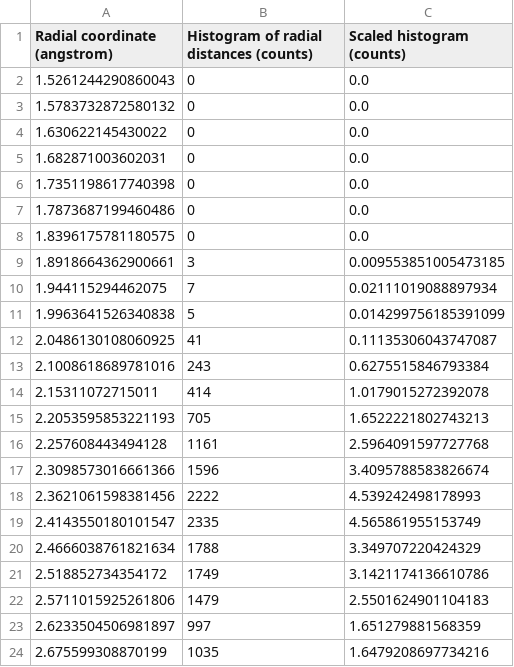
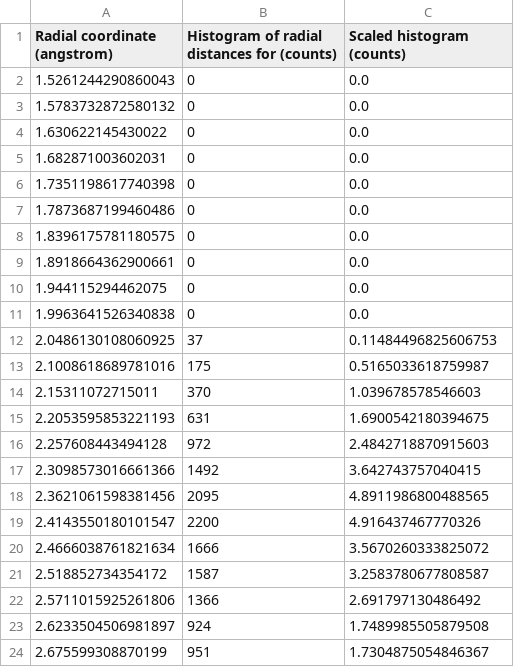
Before and after one commit to GottfridOlsson/TIF320-Computational-materials-and-molecular-physics-Assignments, a CSV file: Assignment 3/TIF320_A3_RDF_histogram.csv, drawn as a sheet; only a part is shown; the diff covers the shown part only.

```diff
--- a/Assignment 3/TIF320_A3_RDF_histogram.csv
+++ b/Assignment 3/TIF320_A3_RDF_histogram.csv
@@ -1,2 +1,2 @@
-Radial coordinate (angstrom), Histogram of radial distances (counts), Scaled histogram (counts)
+Radial coordinate (angstrom), Histogram of radial distances for (counts), Scaled histogram (counts)
 1.5261244290860043, 0, 0.0
@@ -8,17 +8,17 @@ Radial coordinate (angstrom), Histogram of radial distances (counts), Scaled his
 1.8396175781180575, 0, 0.0
-1.8918664362900661, 3, 0.009553851005473185
-1.944115294462075, 7, 0.02111019088897934
-1.9963641526340838, 5, 0.014299756185391099
-2.0486130108060925, 41, 0.11135306043747087
-2.1008618689781016, 243, 0.6275515846793384
-2.15311072715011, 414, 1.0179015272392078
-2.2053595853221193, 705, 1.6522221802743213
-2.257608443494128, 1161, 2.5964091597727768
-2.3098573016661366, 1596, 3.4095788583826674
-2.3621061598381456, 2222, 4.539242498178993
-2.4143550180101547, 2335, 4.565861955153749
-2.4666038761821634, 1788, 3.349707220424329
-2.518852734354172, 1749, 3.1421174136610786
-2.5711015925261806, 1479, 2.5501624901104183
-2.6233504506981897, 997, 1.651279881568359
-2.675599308870199, 1035, 1.6479208697734216
+1.8918664362900661, 0, 0.0
+1.944115294462075, 0, 0.0
+1.9963641526340838, 0, 0.0
+2.0486130108060925, 37, 0.11484496825606753
+2.1008618689781016, 175, 0.5165033618759987
+2.15311072715011, 370, 1.039678578546603
+2.2053595853221193, 631, 1.6900542180394675
+2.257608443494128, 972, 2.4842718870915603
+2.3098573016661366, 1492, 3.642743757040415
+2.3621061598381456, 2095, 4.8911986800488565
+2.4143550180101547, 2200, 4.916437467770326
+2.4666038761821634, 1666, 3.5670260333825072
+2.518852734354172, 1587, 3.2583780677808587
+2.5711015925261806, 1366, 2.691797130486492
+2.6233504506981897, 924, 1.7489985505879508
+2.675599308870199, 951, 1.7304875054846367
```
Also changed, not shown: 68 edited cells elsewhere in this file, 2 other files.
